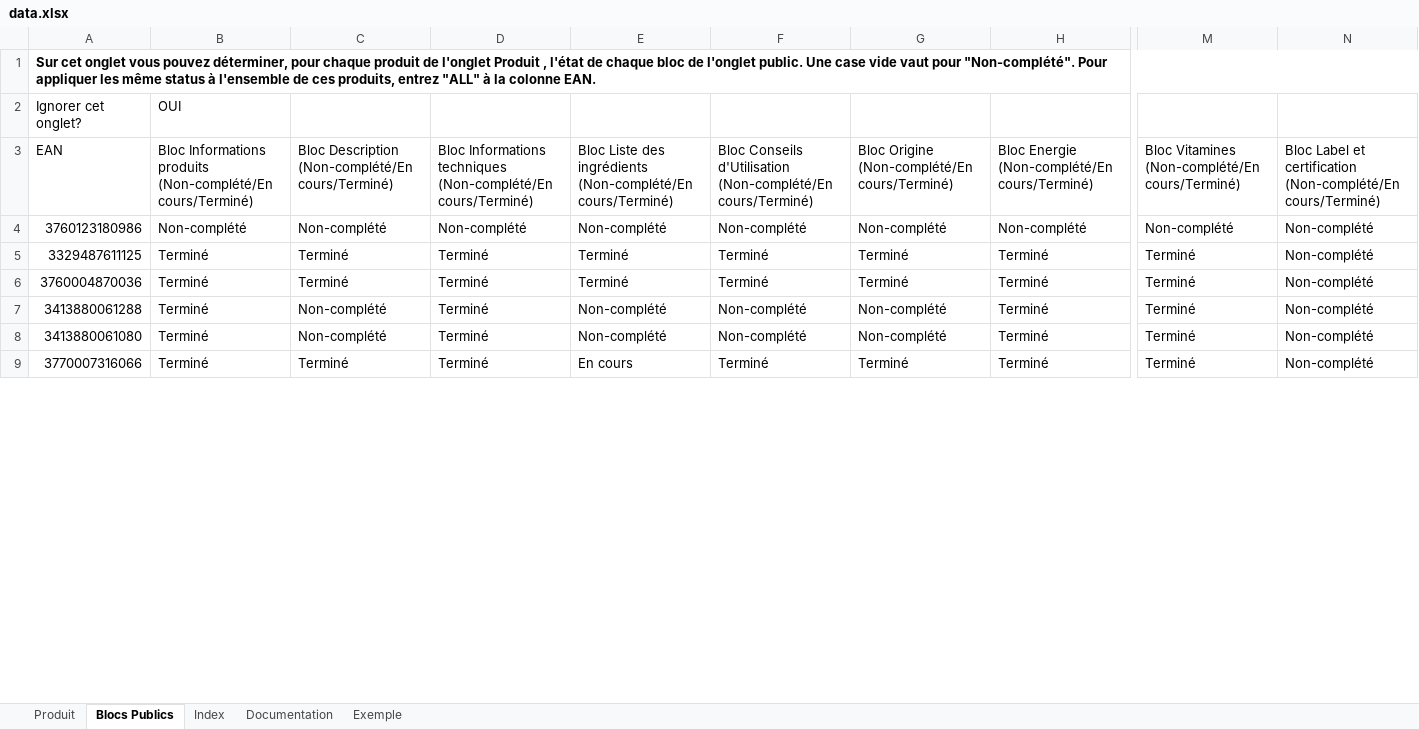
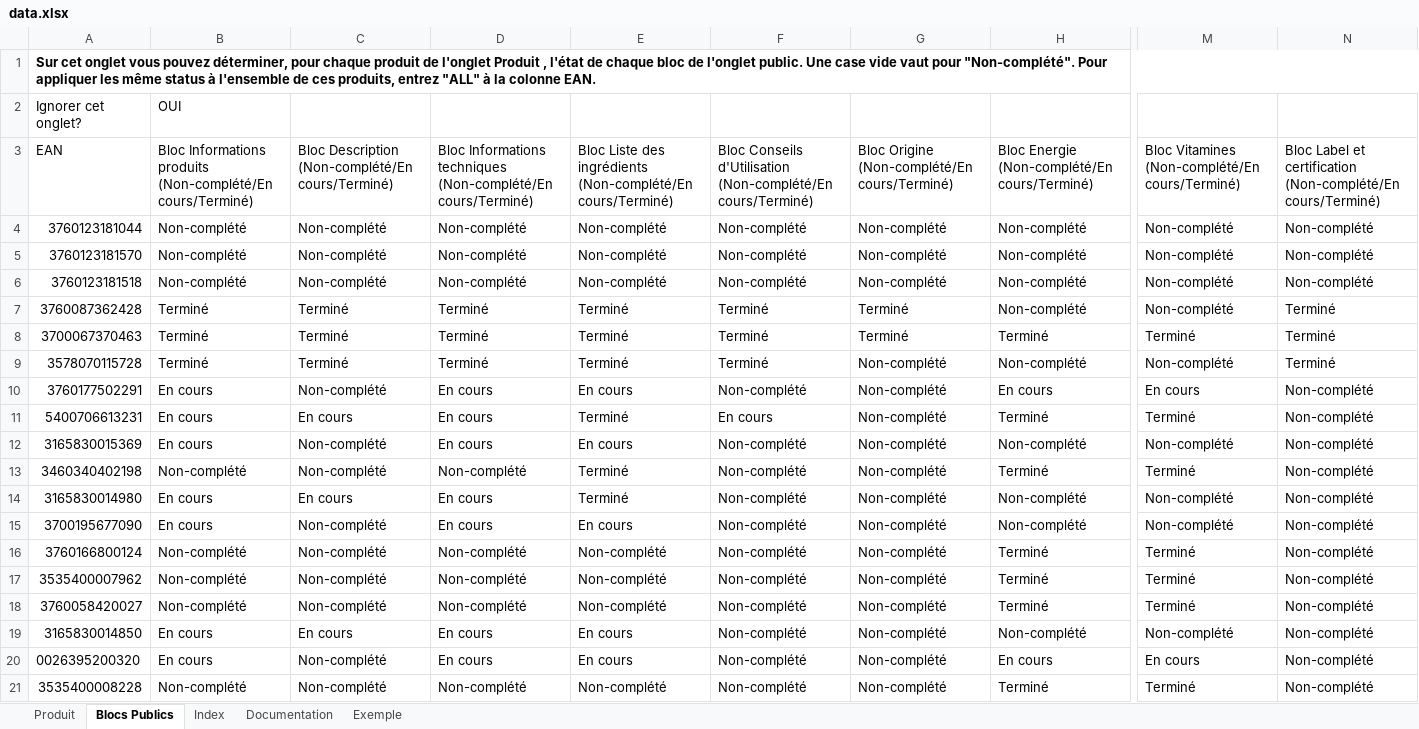
Before and after one commit to Henry-Tourraine/LeopoldAutomatisations, an Excel workbook: data.xlsx, sheet Blocs Publics, drawn as a sheet; only a part is shown, gaps mark what is left out; values as stored, in another font and other column widths than the file's, no borders; addresses are those after the commit; rows hold the shown columns only; the diff covers the shown part only; the diff names each change by its address in the sheet, - before the commit and + after, or states it on an @@ line.

```diff
--- a/data.xlsx (sheet Blocs Publics)
+++ b/data.xlsx (sheet Blocs Publics)
-A4: 3760123180986
+A4: 3760123181044
+row 5: 3760123181570 | Non-complété | Non-complété | Non-complété | Non-complété | Non-complété | Non-complété | Non-complété | Non-complété | Non-complété
+row 6: 3760123181518 | Non-complété | Non-complété | Non-complété | Non-complété | Non-complété | Non-complété | Non-complété | Non-complété | Non-complété
+row 7: 3760087362428 | Terminé | Terminé | Terminé | Terminé | Terminé | Terminé | Non-complété | Non-complété | Terminé
-A8: 3329487611125
+A8: 3700067370463
-N8: Non-complété
+N8: Terminé
+row 9: 3578070115728 | Terminé | Terminé | Terminé | Terminé | Terminé | Non-complété | Non-complété | Non-complété | Terminé
+row 10: 3760177502291 | En cours | Non-complété | En cours | En cours | Non-complété | Non-complété | En cours | En cours | Non-complété
+row 11: 5400706613231 | En cours | En cours | En cours | Terminé | En cours | Non-complété | Terminé | Terminé | Non-complété
+row 12: 3165830015369 | En cours | Non-complété | En cours | En cours | Non-complété | Non-complété | Non-complété | Non-complété | Non-complété
-A13: 3760004870036
+A13: 3460340402198
-B13: Terminé
+B13: Non-complété
-C13: Terminé
+C13: Non-complété
-D13: Terminé
+D13: Non-complété
-F13: Terminé
+F13: Non-complété
-G13: Terminé
+G13: Non-complété
+row 14: 3165830014980 | En cours | En cours | En cours | Terminé | Non-complété | Non-complété | Non-complété | Non-complété | Non-complété
+row 15: 3700195677090 | En cours | Non-complété | En cours | En cours | Non-complété | Non-complété | Non-complété | Non-complété | Non-complété
-A16: 3413880061288
+A16: 3760166800124
-B16:B18: Terminé
+B16:B18: Non-complété
-D16:D18: Terminé
+D16:D18: Non-complété
-A17: 3413880061080
+A17: 3535400007962
-A18: 3770007316066
+A18: 3760058420027
-C18: Terminé
+C18: Non-complété
-E18: En cours
+E18: Non-complété
-F18: Terminé
+F18: Non-complété
-G18: Terminé
+G18: Non-complété
+row 19: 3165830014850 | En cours | En cours | En cours | En cours | Non-complété | Non-complété | Non-complété | Non-complété | Non-complété
+row 20: 0026395200320 | En cours | Non-complété | En cours | En cours | Non-complété | Non-complété | En cours | En cours | Non-complété
+row 21: 3535400008228 | Non-complété | Non-complété | Non-complété | Non-complété | Non-complété | Non-complété | Terminé | Terminé | Non-complété
```
Also changed, not shown: 22 added rows, 2 removed rows and 57 edited cells elsewhere in this sheet, sheet Index, sheet Produit, 3 other files.
